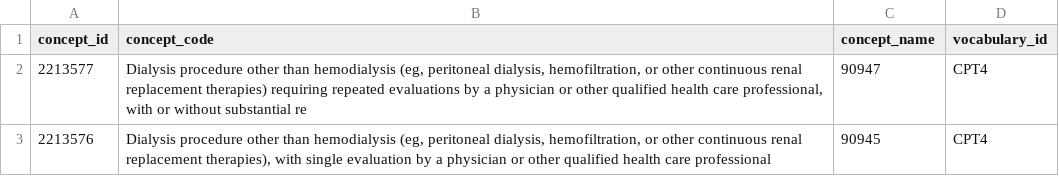
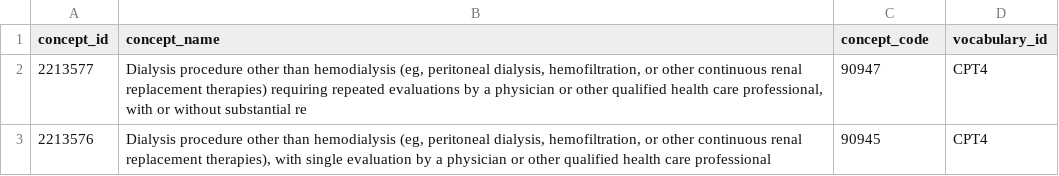
Before and after one commit to PEDSnet/skeletal_outcomes, a CSV file: codesets/procedure/kidney_dialysis.csv, drawn as a sheet; only a part is shown.

Commit message:
Fix field label error

```diff
--- a/codesets/procedure/kidney_dialysis.csv
+++ b/codesets/procedure/kidney_dialysis.csv
@@ -1,2 +1,2 @@
-concept_id,concept_code,concept_name,vocabulary_id
+concept_id,concept_name,concept_code,vocabulary_id
 2213577,"Dialysis procedure other than hemodialysis (eg, peritoneal dialysis, hemofiltration, or other continuous renal replacement therapies) requiring repeated evaluations by a physician or other qualified health care professional, with or without substantial re",90947,CPT4
```
